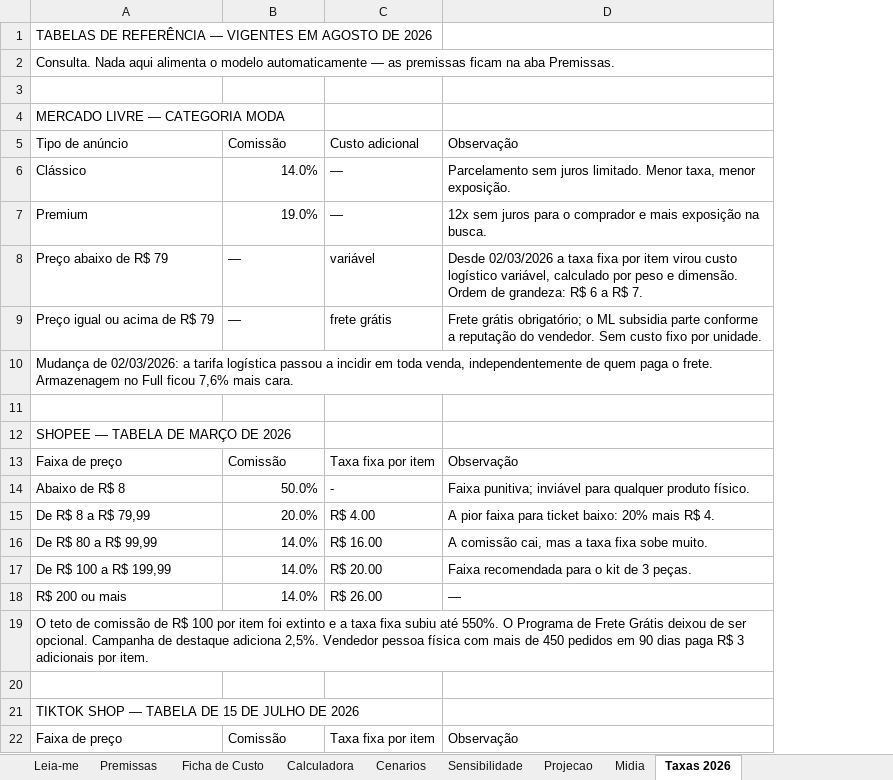
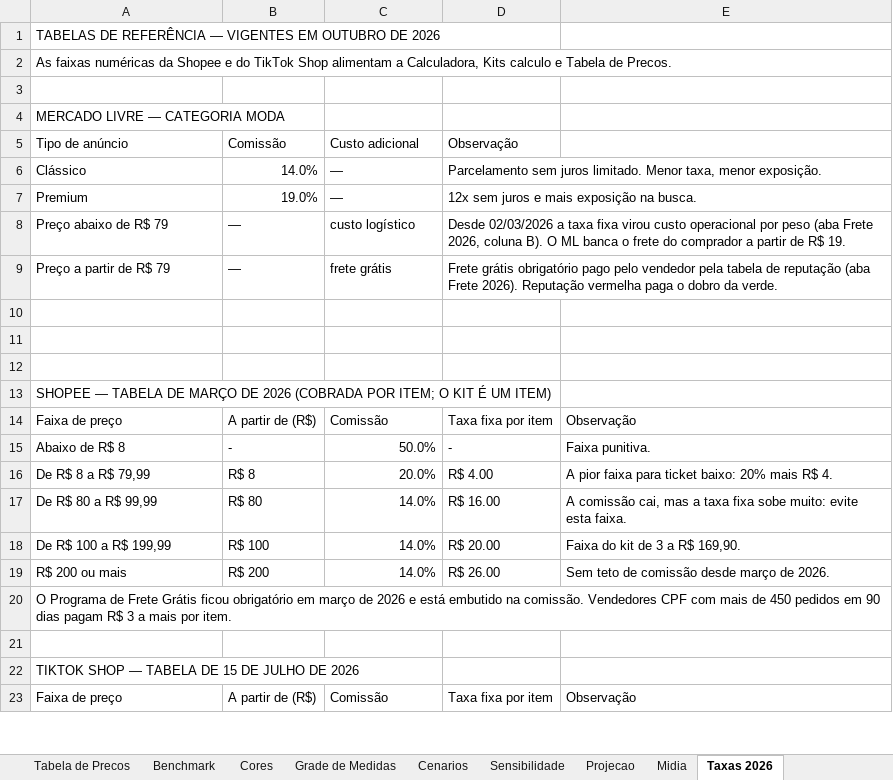
Before and after one commit to lepecosta1/centro-liderancas-piratininga, an Excel workbook: estudo-kits-camisetas/modelo-financeiro-camisetas.xlsx, sheet Taxas 2026, drawn as a sheet; only a part is shown; values as stored, in another font and other column widths than the file's, no cell formats; removed rows and columns are numbered as before the commit, all else as after; the diff covers the shown part only; the diff names each change by its address in the sheet, - before the commit and + after, or states it on an @@ line.

```diff
--- a/estudo-kits-camisetas/modelo-financeiro-camisetas.xlsx (sheet Taxas 2026)
+++ b/estudo-kits-camisetas/modelo-financeiro-camisetas.xlsx (sheet Taxas 2026)
+sheet tab: Tabela de Precos
+sheet tab: Benchmark
+sheet tab: Cores
+sheet tab: Grade de Medidas
+column D (Observação), rows 6-9: Parcelamento sem juros limitado. Menor taxa, menor exposição. | 12x sem juros e mais exposição na busca. | Desde 02/03/2026 a taxa fixa virou custo operacional por peso (aba Frete 2026, coluna B). O ML banca o frete do comprador a partir de R$ 19. | Frete grátis obrigatório pago pelo vendedor pela tabela de reputação (aba Frete 2026). Reputação vermelha paga o dobro da verde.; rows 14-23: Taxa fixa por item | - | R$ 4.00 | R$ 16.00 | R$ 20.00 | R$ 26.00 |  |  |  | Taxa fixa por item
-A1 (Tipo de anúncio): …VIGENTES EM AGOSTO DE 2026
+A1 (Tipo de anúncio): …VIGENTES EM OUTUBRO DE 2026
-A2 (Tipo de anúncio): Consulta. Nada aqui alimenta o modelo automaticamente — as premissas ficam na aba Premissas.
+A2 (Tipo de anúncio): As faixas numéricas da Shopee e do TikTok Shop alimentam a Calculadora, Kits calculo e Tabela de Precos.
-E5: Observação
+E5: (empty)
-E6: Parcelamento sem juros limitado. Menor taxa, menor exposição.
+E6: (empty)
-E7: 12x sem juros para o comprador e mais exposição na busca.
+E7: (empty)
-C8 (Custo adicional): variável
+C8 (Custo adicional): custo logístico
-E8: Desde 02/03/2026 a taxa fixa por item virou custo logístico variável, calculado por peso e dimensão. Ordem de grandeza: R$ 6 a R$ 7.
+E8: (empty)
-A9 (Tipo de anúncio): Preço igual ou acima de R$ 79
+A9 (Tipo de anúncio): Preço a partir de R$ 79
-E9: Frete grátis obrigatório; o ML subsidia parte conforme a reputação do vendedor. Sem custo fixo por unidade.
+E9: (empty)
-row 10: Mudança de 02/03/2026: a tarifa logística passou a incidir em toda venda, independentemente de quem paga o frete. Armazenagem no Full ficou 7,6% mais cara.
+row 11: (empty)
+row 12: (empty)
-A13 (Tipo de anúncio): …DE 2026
+A13 (Tipo de anúncio): …DE 2026 (COBRADA POR ITEM; O KIT É UM ITEM)
-B14 (Comissão): Comissão
+B14 (Comissão): A partir de (R$)
-C14 (Custo adicional): Taxa fixa por item
+C14 (Custo adicional): Comissão
-B15 (Comissão): 50.0%
+B15 (Comissão): -
-C15 (Custo adicional): -
+C15 (Custo adicional): 50.0%
-E15: Faixa punitiva; inviável para qualquer produto físico.
+E15: Faixa punitiva.
-B16 (Comissão): 20.0%
+B16 (Comissão): R$ 8
-C16 (Custo adicional): R$ 4.00
+C16 (Custo adicional): 20.0%
-B17 (Comissão): 14.0%
+B17 (Comissão): R$ 80
-C17 (Custo adicional): R$ 16.00
+C17 (Custo adicional): 14.0%
-E17: …fixa sobe muito.
+E17: …fixa sobe muito: evite esta faixa.
-B18 (Comissão): 14.0%
+B18 (Comissão): R$ 100
-C18 (Custo adicional): R$ 20.00
+C18 (Custo adicional): 14.0%
-E18: Faixa recomendada para o kit de 3 peças.
+E18: Faixa do kit de 3 a R$ 169,90.
-B19 (Comissão): 14.0%
+B19 (Comissão): R$ 200
-C19 (Custo adicional): R$ 26.00
+C19 (Custo adicional): 14.0%
-E19: —
+E19: Sem teto de comissão desde março de 2026.
-A20 (Tipo de anúncio): O teto de comissão de R$ 100 por item foi extinto e a taxa fixa subiu até 550%. O Programa de Frete Grátis deixou de ser opcional. Campanha de destaque adiciona 2,5%. Vendedor pessoa física com mais de 450 pedidos em 90 dias paga R$ 3 adicionais por item.
+A20 (Tipo de anúncio): O Programa de Frete Grátis ficou obrigatório em março de 2026 e está embutido na comissão. Vendedores CPF com mais de 450 pedidos em 90 dias pagam R$ 3 a mais por item.
-B23 (Comissão): Comissão
+B23 (Comissão): A partir de (R$)
-C23 (Custo adicional): Taxa fixa por item
+C23 (Custo adicional): Comissão
```
Also changed, not shown: 2 removed rows and 22 edited cells elsewhere in this sheet, sheet Projecao, sheet Cenarios, sheet Sensibilidade, sheet Ficha de Custo, sheet Calculadora, sheet Premissas, 2 more sheets, other sheet tabs, cell formats, formulas that keep their value, 1 other file.
